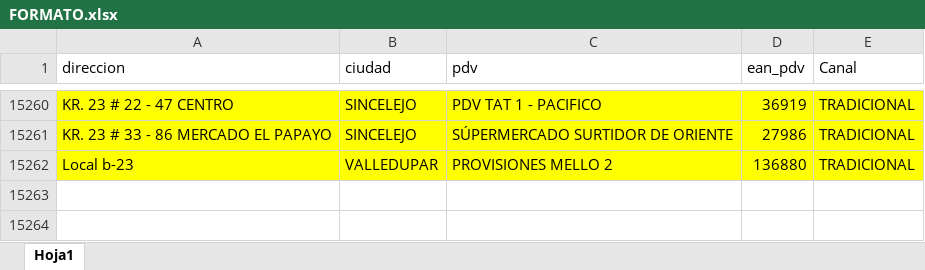
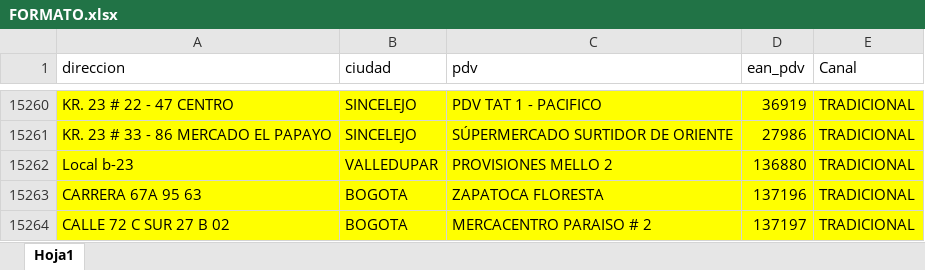
Before and after one commit to notificacionesbiadecco-source/Streamlit, an Excel workbook: FORMATO.xlsx, sheet Hoja1, drawn as a sheet; only a part is shown, gaps mark what is left out; values as stored, in another font and other column widths than the file's, no borders; conditional formats not drawn; the diff names each change by its address in the sheet, - before the commit and + after, or states it on an @@ line.

Commit message:
Actualizar archivo FORMATO.xlsx

```diff
--- a/FORMATO.xlsx (sheet Hoja1)
+++ b/FORMATO.xlsx (sheet Hoja1)
+row 15263: CARRERA 67A 95 63 | BOGOTA | ZAPATOCA FLORESTA | 137196 | TRADICIONAL
+row 15264: CALLE 72 C SUR 27 B 02 | BOGOTA | MERCACENTRO PARAISO # 2 | 137197 | TRADICIONAL
```
